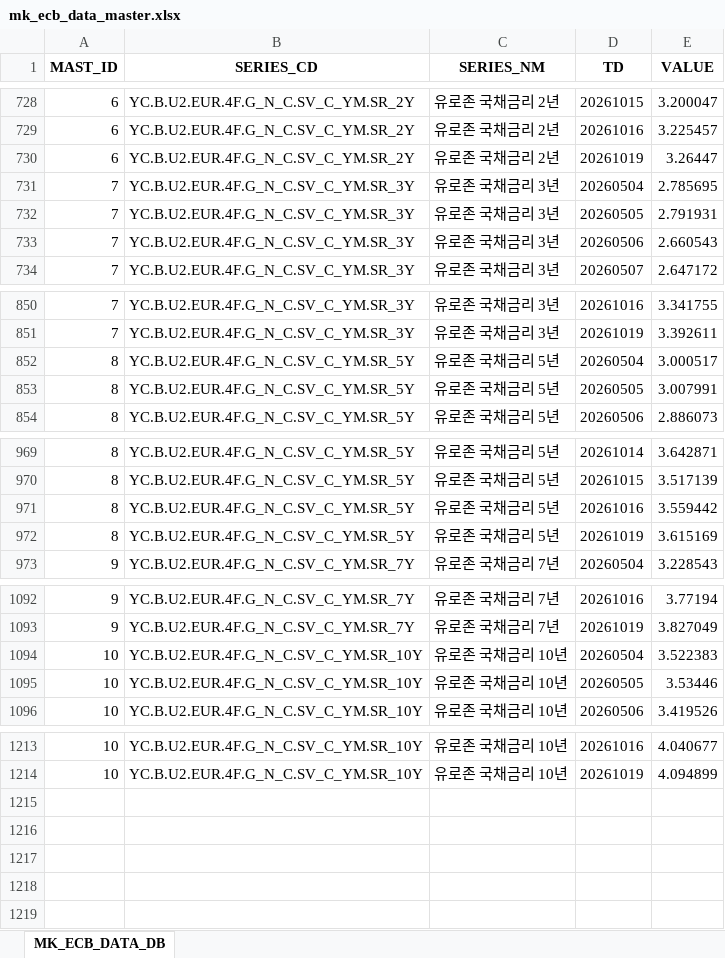
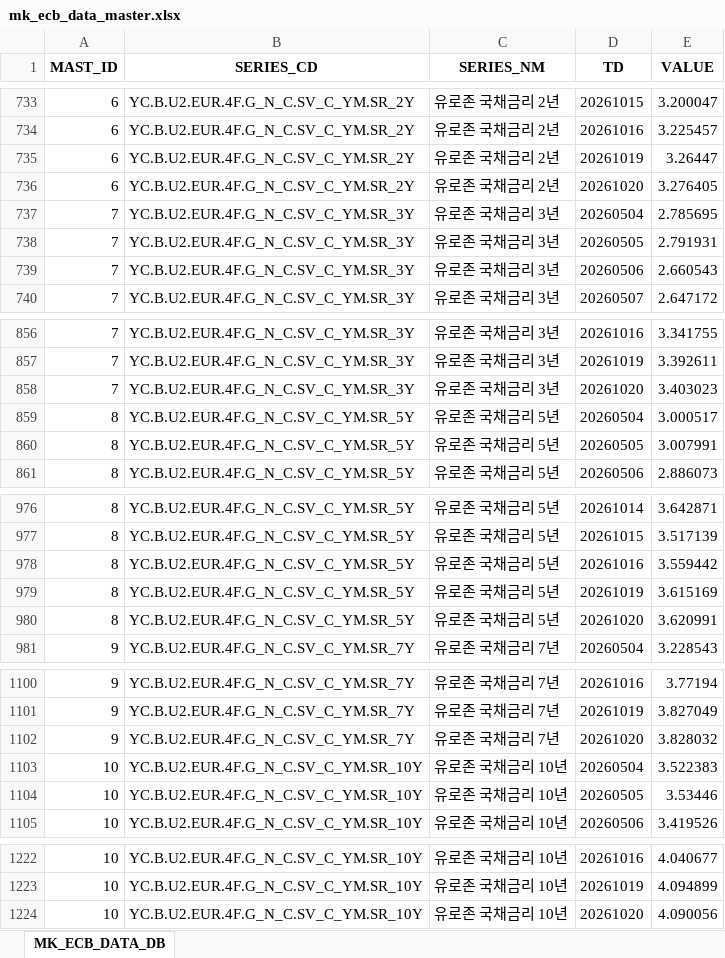
Before and after one commit to chsbjh-ops/mk-inv-ingest, an Excel workbook: data/mk_ecb_data_master.xlsx, sheet MK_ECB_DATA_DB, drawn as a sheet; only a part is shown, gaps mark what is left out; values as stored, in another font and other column widths than the file's, no borders; the diff covers the shown part only; the diff names each change by its address in the sheet, - before the commit and + after, or states it on an @@ line.

```diff
--- a/data/mk_ecb_data_master.xlsx (sheet MK_ECB_DATA_DB)
+++ b/data/mk_ecb_data_master.xlsx (sheet MK_ECB_DATA_DB)
+row 736: 6 | YC.B.U2.EUR.4F.G_N_C.SV_C_YM.SR_2Y | 유로존 국채금리 2년 | 20261020 | 3.276405
+row 858: 7 | YC.B.U2.EUR.4F.G_N_C.SV_C_YM.SR_3Y | 유로존 국채금리 3년 | 20261020 | 3.403023
+row 980: 8 | YC.B.U2.EUR.4F.G_N_C.SV_C_YM.SR_5Y | 유로존 국채금리 5년 | 20261020 | 3.620991
+row 1102: 9 | YC.B.U2.EUR.4F.G_N_C.SV_C_YM.SR_7Y | 유로존 국채금리 7년 | 20261020 | 3.828032
+row 1224: 10 | YC.B.U2.EUR.4F.G_N_C.SV_C_YM.SR_10Y | 유로존 국채금리 10년 | 20261020 | 4.090056
```
Also changed, not shown: 5 added rows elsewhere in this sheet, data/mk_nyfed_data_master.xlsx, 4 other files.
